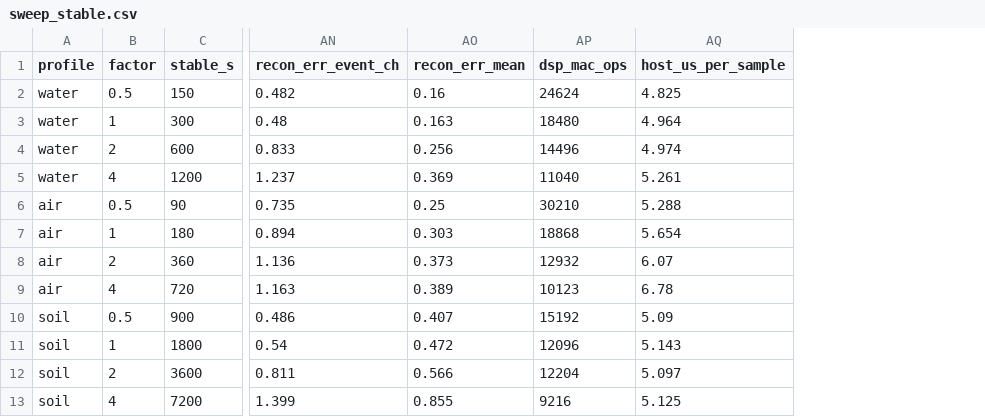
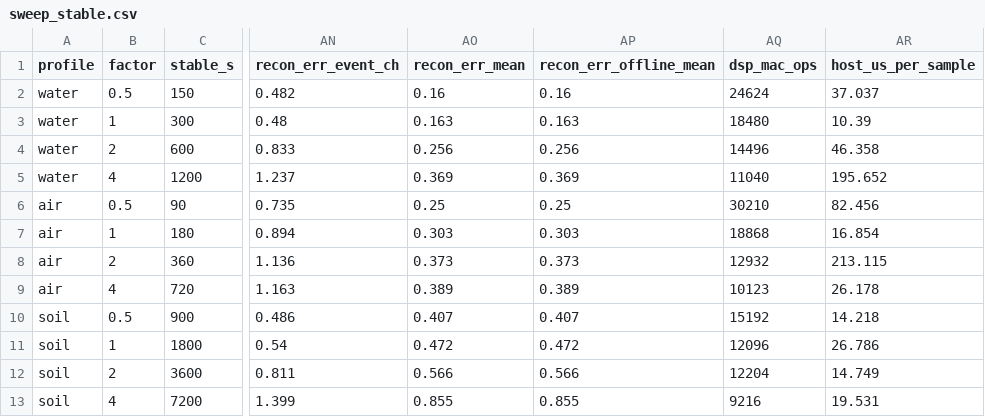
Before and after one commit to Sayoojpv2/multipurpose-embedded-sensor-node, a CSV file: experiments/results/sweep_stable.csv, drawn as a sheet; only a part is shown, gaps mark what is left out; addresses are those after the commit; the diff names each change by its address in the sheet, - before the commit and + after, or states it on an @@ line.

```diff
--- a/experiments/results/sweep_stable.csv
+++ b/experiments/results/sweep_stable.csv
+column AP (recon_err_offline_mean), rows 2-13: 0.16 | 0.163 | 0.256 | 0.369 | 0.25 | 0.303 | 0.373 | 0.389 | 0.407 | 0.472 | 0.566 | 0.855
-AR2 (host_us_per_sample): 4.825
+AR2 (host_us_per_sample): 37.037
-AR3 (host_us_per_sample): 4.964
+AR3 (host_us_per_sample): 10.39
-AR4 (host_us_per_sample): 4.974
+AR4 (host_us_per_sample): 46.358
-AR5 (host_us_per_sample): 5.261
+AR5 (host_us_per_sample): 195.652
-AR6 (host_us_per_sample): 5.288
+AR6 (host_us_per_sample): 82.456
-AR7 (host_us_per_sample): 5.654
+AR7 (host_us_per_sample): 16.854
-AR8 (host_us_per_sample): 6.07
+AR8 (host_us_per_sample): 213.115
-AR9 (host_us_per_sample): 6.78
+AR9 (host_us_per_sample): 26.178
-AR10 (host_us_per_sample): 5.09
+AR10 (host_us_per_sample): 14.218
-AR11 (host_us_per_sample): 5.143
+AR11 (host_us_per_sample): 26.786
-AR12 (host_us_per_sample): 5.097
+AR12 (host_us_per_sample): 14.749
-AR13 (host_us_per_sample): 5.125
+AR13 (host_us_per_sample): 19.531
```
Also changed, not shown: experiments/results/aggregate.csv, experiments/results/metrics.csv, 24 other files.
